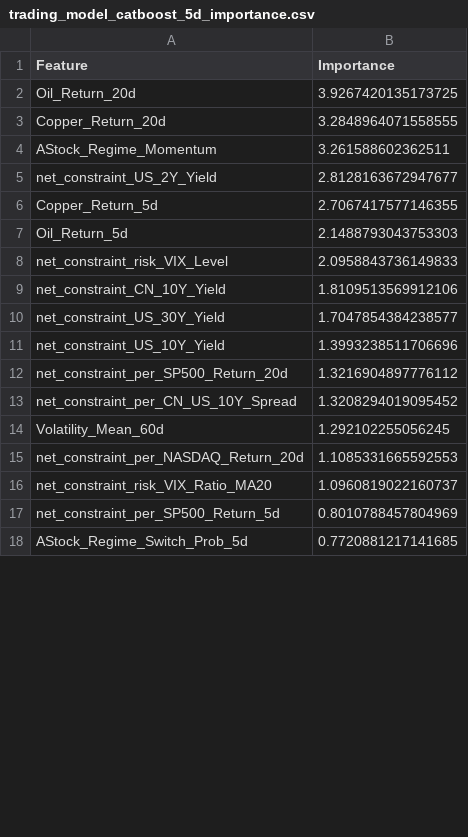
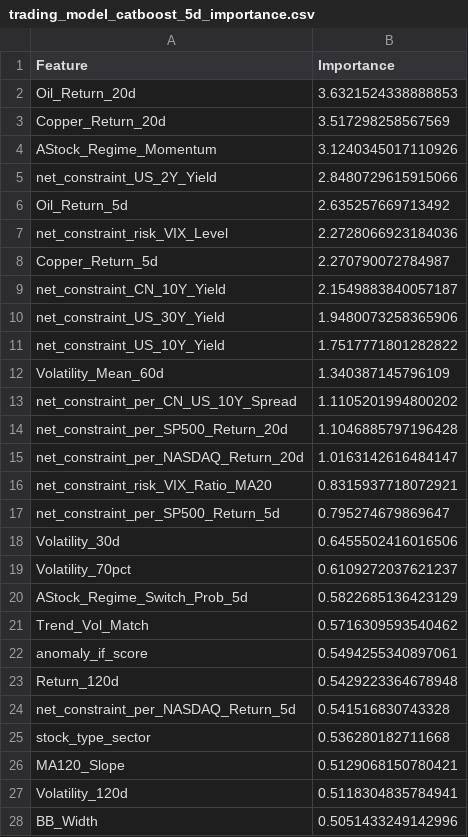
Before and after one commit to jia110/fortune, a CSV file: data/a_stock_models/trading_model_catboost_5d_importance.csv, drawn as a sheet; only a part is shown; the diff covers the shown part only.

```diff
--- a/data/a_stock_models/trading_model_catboost_5d_importance.csv
+++ b/data/a_stock_models/trading_model_catboost_5d_importance.csv
@@ -1,18 +1,28 @@
 Feature,Importance
-Oil_Return_20d,3.9267420135173725
-Copper_Return_20d,3.2848964071558555
-AStock_Regime_Momentum,3.261588602362511
-net_constraint_US_2Y_Yield,2.8128163672947677
-Copper_Return_5d,2.7067417577146355
-Oil_Return_5d,2.1488793043753303
-net_constraint_risk_VIX_Level,2.0958843736149833
-net_constraint_CN_10Y_Yield,1.8109513569912106
-net_constraint_US_30Y_Yield,1.7047854384238577
-net_constraint_US_10Y_Yield,1.3993238511706696
-net_constraint_per_SP500_Return_20d,1.3216904897776112
-net_constraint_per_CN_US_10Y_Spread,1.3208294019095452
-Volatility_Mean_60d,1.292102255056245
-net_constraint_per_NASDAQ_Return_20d,1.1085331665592553
-net_constraint_risk_VIX_Ratio_MA20,1.0960819022160737
-net_constraint_per_SP500_Return_5d,0.8010788457804969
-AStock_Regime_Switch_Prob_5d,0.7720881217141685
+Oil_Return_20d,3.6321524338888853
+Copper_Return_20d,3.517298258567569
+AStock_Regime_Momentum,3.1240345017110926
+net_constraint_US_2Y_Yield,2.8480729615915066
+Oil_Return_5d,2.635257669713492
+net_constraint_risk_VIX_Level,2.2728066923184036
+Copper_Return_5d,2.270790072784987
+net_constraint_CN_10Y_Yield,2.1549883840057187
+net_constraint_US_30Y_Yield,1.9480073258365906
+net_constraint_US_10Y_Yield,1.7517771801282822
+Volatility_Mean_60d,1.340387145796109
+net_constraint_per_CN_US_10Y_Spread,1.1105201994800202
+net_constraint_per_SP500_Return_20d,1.1046885797196428
+net_constraint_per_NASDAQ_Return_20d,1.0163142616484147
+net_constraint_risk_VIX_Ratio_MA20,0.8315937718072921
+net_constraint_per_SP500_Return_5d,0.795274679869647
+Volatility_30d,0.6455502416016506
+Volatility_70pct,0.6109272037621237
+AStock_Regime_Switch_Prob_5d,0.5822685136423129
+Trend_Vol_Match,0.5716309593540462
+anomaly_if_score,0.5494255340897061
+Return_120d,0.5429223364678948
+net_constraint_per_NASDAQ_Return_5d,0.541516830743328
+stock_type_sector,0.536280182711668
+MA120_Slope,0.5129068150780421
+Volatility_120d,0.5118304835784941
+BB_Width,0.5051433249142996
```
Also changed, not shown: 13 added rows, 23 removed rows and 10 edited cells elsewhere in this file, data/a_stock_models/ml_predictions_1d.csv, data/a_stock_models/ml_predictions_20d.csv, 8 other files.
